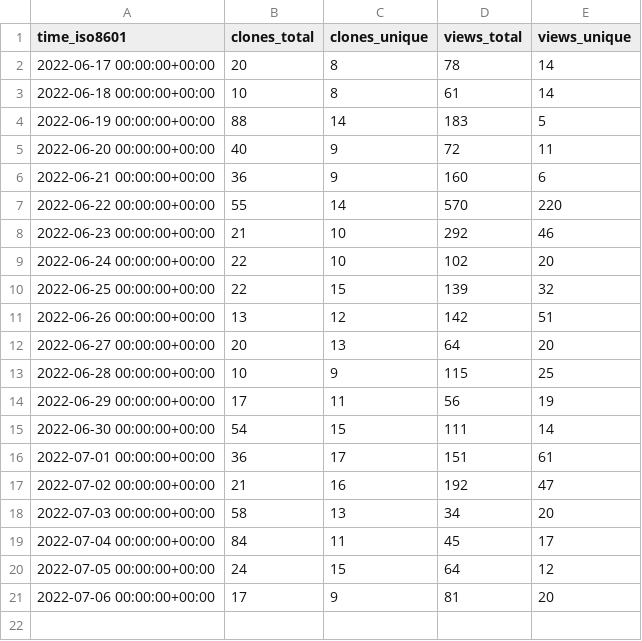
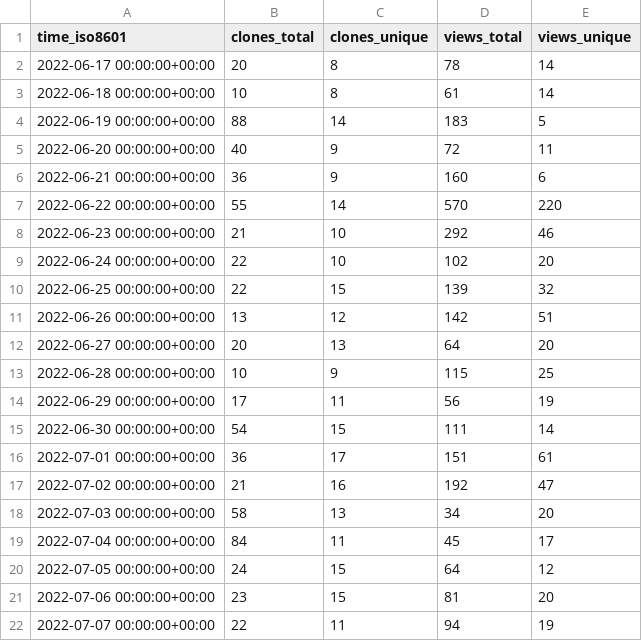
Before and after one commit to xbase-lab/stats, a CSV file: xbase-lab/xbase/ghrs-data/views_clones_aggregate.csv, drawn as a sheet.

```diff
--- a/xbase-lab/xbase/ghrs-data/views_clones_aggregate.csv
+++ b/xbase-lab/xbase/ghrs-data/views_clones_aggregate.csv
@@ -20,2 +20,3 @@ time_iso8601,clones_total,clones_unique,views_total,views_unique
 2022-07-05 00:00:00+00:00,24,15,64,12
-2022-07-06 00:00:00+00:00,17,9,81,20
+2022-07-06 00:00:00+00:00,23,15,81,20
+2022-07-07 00:00:00+00:00,22,11,94,19
```
Also changed, not shown: 1 other file.
